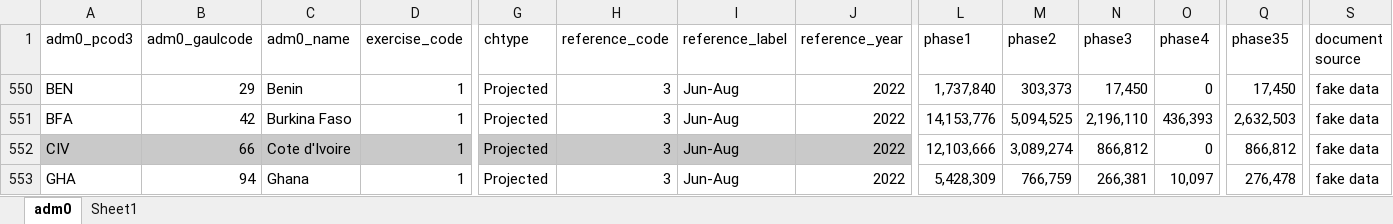
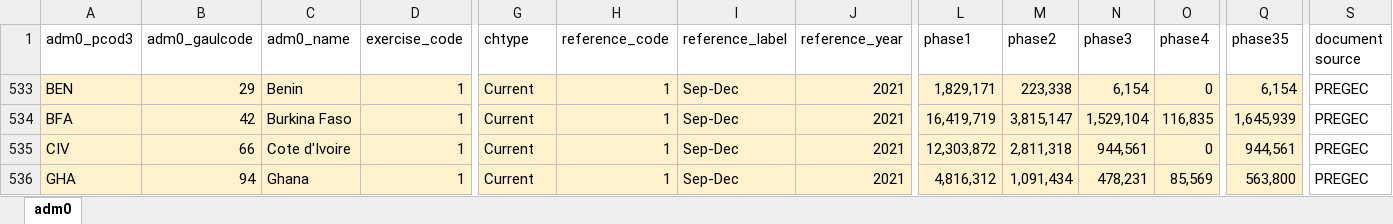
Before and after one commit to WFP-VAM/RBD_CHIPC_dataprocessing, an Excel workbook: data/fiche_comm/adm0_fiche_comm.xlsx, sheet adm0, drawn as a sheet; only a part is shown, gaps mark what is left out; values as stored, in another font and other column widths than the file's, no borders; conditional formats not drawn; addresses are those after the commit; the diff covers the shown part only; the diff names each change by its address in the sheet, - before the commit and + after, or states it on an @@ line.

Commit message:
documentation

```diff
--- a/data/fiche_comm/adm0_fiche_comm.xlsx (sheet adm0)
+++ b/data/fiche_comm/adm0_fiche_comm.xlsx (sheet adm0)
-sheet tab: Sheet1
-A533:Q534 fill: none
+A533:Q534 fill: #FFF2CC
-G533:G536 (chtype): Projected
+G533:G536 (chtype): Current
-H533:H536 (reference_code): 3
+H533:H536 (reference_code): 1
-I533:I536 (reference_label): Jun-Aug
+I533:I536 (reference_label): Sep-Dec
-J533:J536 (reference_year): 2022
+J533:J536 (reference_year): 2021
-L533 (phase1): 1,737,840
+L533 (phase1): 1,829,171
-M533 (phase2): 303,373
+M533 (phase2): 223,338
-N533 (phase3): 17,450
+N533 (phase3): 6,154
-Q533 (phase35): 17,450
+Q533 (phase35): 6,154
-S533:S536 (document source): fake data
+S533:S536 (document source): PREGEC
-L534 (phase1): 14,153,776
+L534 (phase1): 16,419,719
-M534 (phase2): 5,094,525
+M534 (phase2): 3,815,147
-N534 (phase3): 2,196,110
+N534 (phase3): 1,529,104
-O534 (phase4): 436,393
+O534 (phase4): 116,835
-Q534 (phase35): 2,632,503
+Q534 (phase35): 1,645,939
-A535:J535 fill: #C9C9C9
+A535:J535 fill: #FFF2CC
-L535:Q535 fill: none
+L535:Q535 fill: #FFF2CC
-L535 (phase1): 12,103,666
+L535 (phase1): 12,303,872
-M535 (phase2): 3,089,274
+M535 (phase2): 2,811,318
-N535 (phase3): 866,812
+N535 (phase3): 944,561
-Q535 (phase35): 866,812
+Q535 (phase35): 944,561
-A536:Q536 fill: none
+A536:Q536 fill: #FFF2CC
-L536 (phase1): 5,428,309
+L536 (phase1): 4,816,312
-M536 (phase2): 766,759
+M536 (phase2): 1,091,434
-N536 (phase3): 266,381
+N536 (phase3): 478,231
-O536 (phase4): 10,097
+O536 (phase4): 85,569
-Q536 (phase35): 276,478
+Q536 (phase35): 563,800
```
Also changed, not shown: 131 edited cells and cell formats elsewhere in this sheet, hidden cells, 8 other files.
